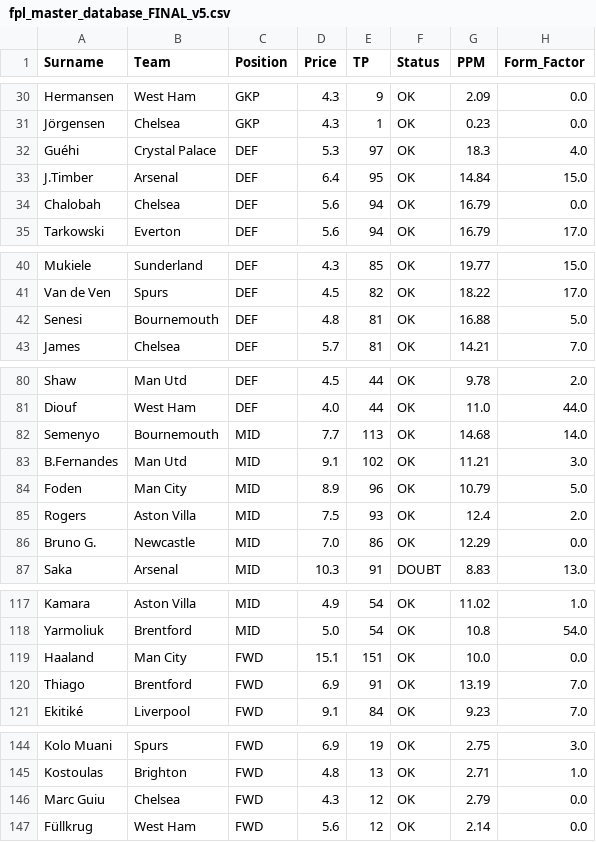
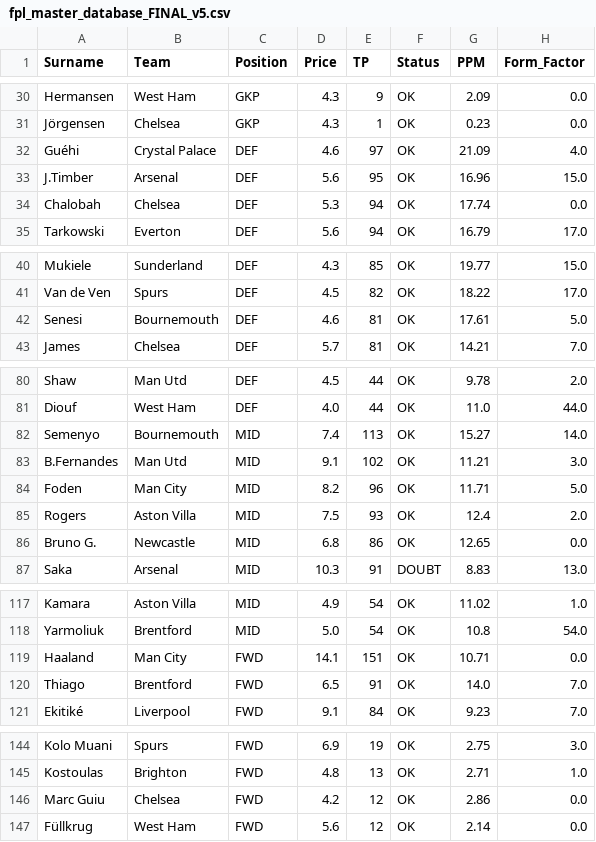
Before and after one commit to ianchanning/fpl-dominator, a CSV file: gw19/fpl_master_database_FINAL_v5.csv, drawn as a sheet; only a part is shown, gaps mark what is left out; the diff names each change by its address in the sheet, - before the commit and + after, or states it on an @@ line.

```diff
--- a/gw19/fpl_master_database_FINAL_v5.csv
+++ b/gw19/fpl_master_database_FINAL_v5.csv
-D32 (Price): 5.3
+D32 (Price): 4.6
-G32 (PPM): 18.3
+G32 (PPM): 21.09
-D33 (Price): 6.4
+D33 (Price): 5.6
-G33 (PPM): 14.84
+G33 (PPM): 16.96
-D34 (Price): 5.6
+D34 (Price): 5.3
-G34 (PPM): 16.79
+G34 (PPM): 17.74
-D42 (Price): 4.8
+D42 (Price): 4.6
-G42 (PPM): 16.88
+G42 (PPM): 17.61
-D82 (Price): 7.7
+D82 (Price): 7.4
-G82 (PPM): 14.68
+G82 (PPM): 15.27
-D84 (Price): 8.9
+D84 (Price): 8.2
-G84 (PPM): 10.79
+G84 (PPM): 11.71
-D86 (Price): 7.0
+D86 (Price): 6.8
-G86 (PPM): 12.29
+G86 (PPM): 12.65
-D119 (Price): 15.1
+D119 (Price): 14.1
-G119 (PPM): 10.0
+G119 (PPM): 10.71
-D120 (Price): 6.9
+D120 (Price): 6.5
-G120 (PPM): 13.19
+G120 (PPM): 14.0
-D146 (Price): 4.3
+D146 (Price): 4.2
-G146 (PPM): 2.79
+G146 (PPM): 2.86
```
Also changed, not shown: gw19/defenders.csv, gw19/forwards.csv, 6 other files.
